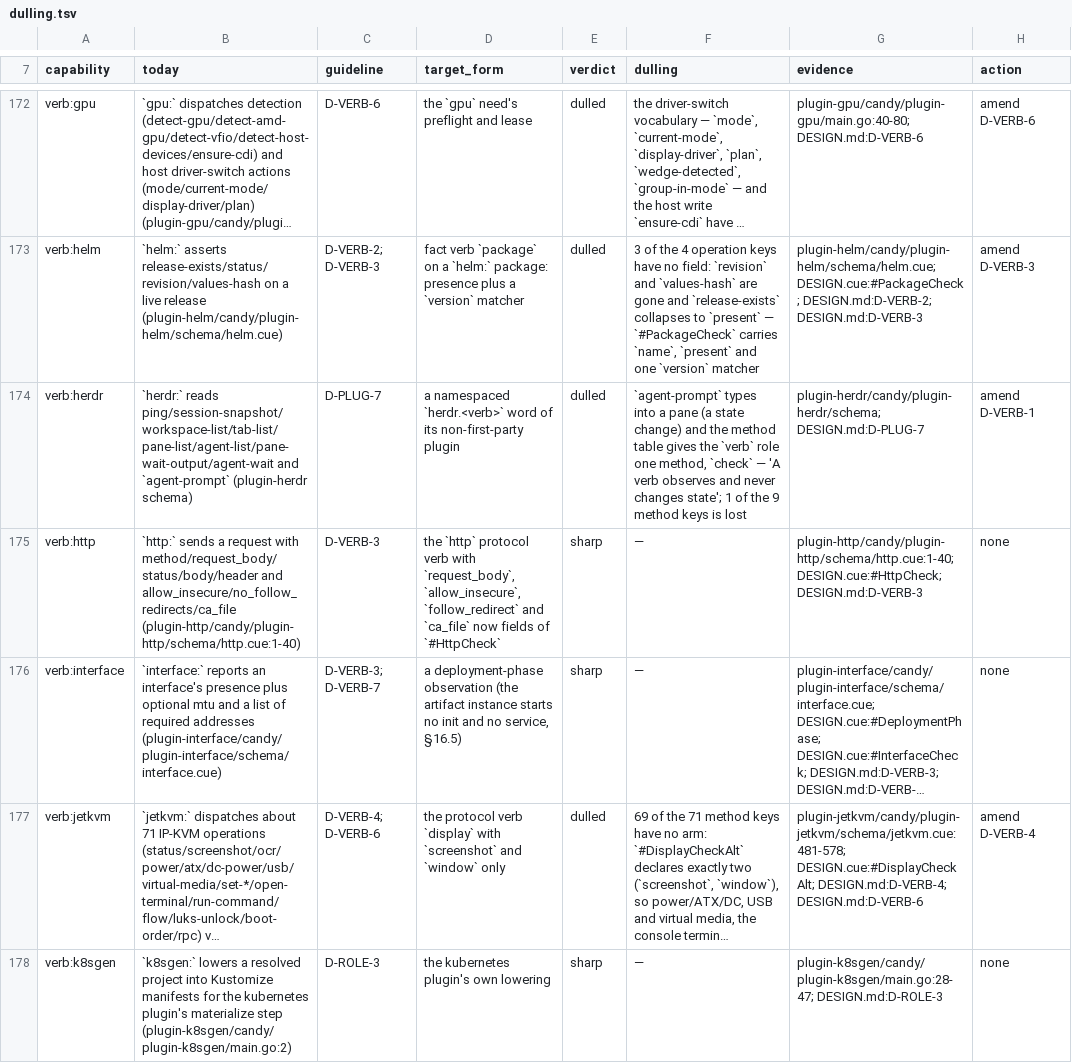
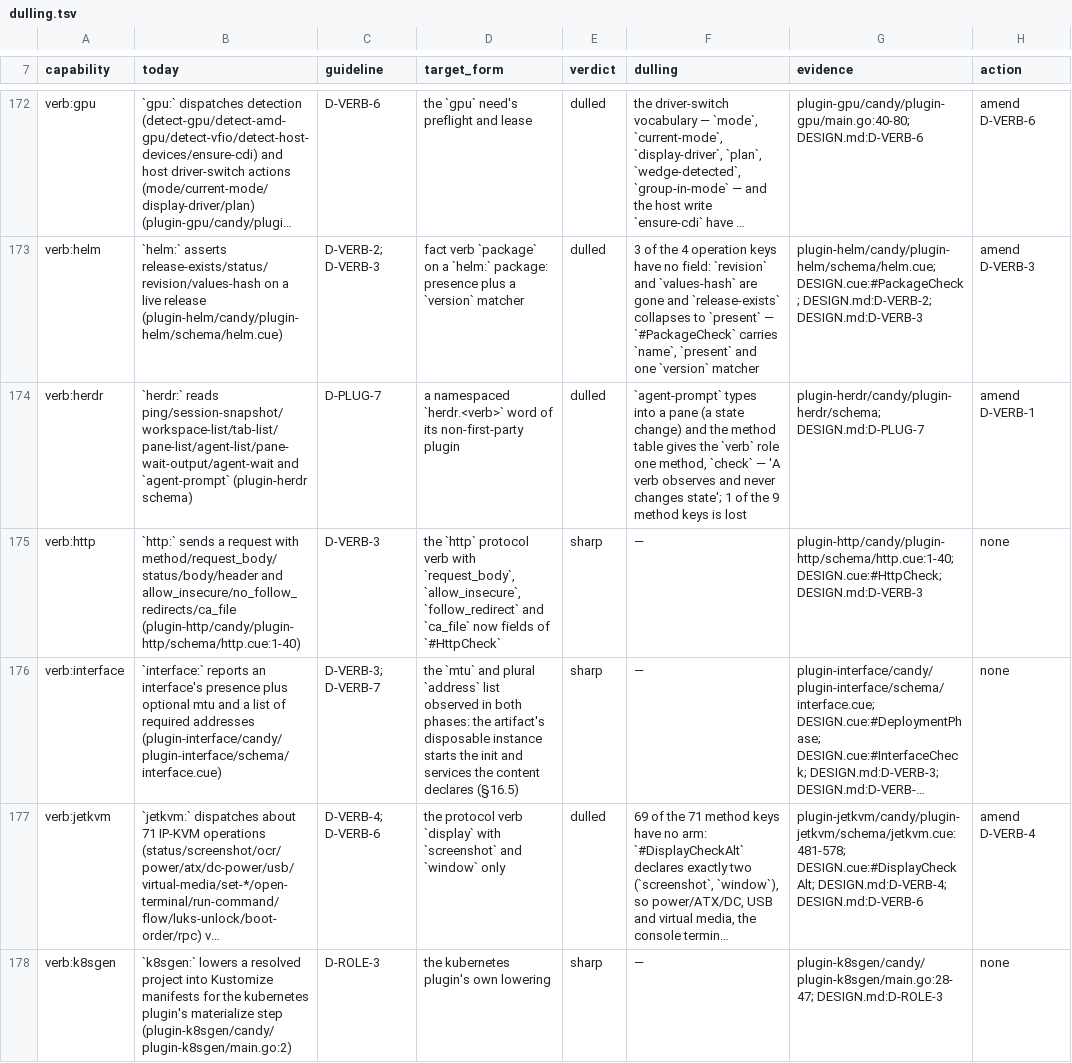
Before and after one commit to opencharly/opencharly, a TSV file: design/dulling.tsv, drawn as a sheet; only a part is shown, gaps mark what is left out; long unchanged cells end in …; the diff covers the shown part only; the diff names each change by its address in the sheet, - before the commit and + after, or states it on an @@ line.

```diff
--- a/design/dulling.tsv
+++ b/design/dulling.tsv
-D176 (target_form): a deployment-phase observation (the artifact instance starts no init and no service, §16.5)
+D176 (target_form): the `mtu` and plural `address` list observed in both phases: the artifact's disposable instance starts the init and services the content declares (§16.5)
```
Also changed, not shown: 5 edited cells elsewhere in this file, 3 other files.
